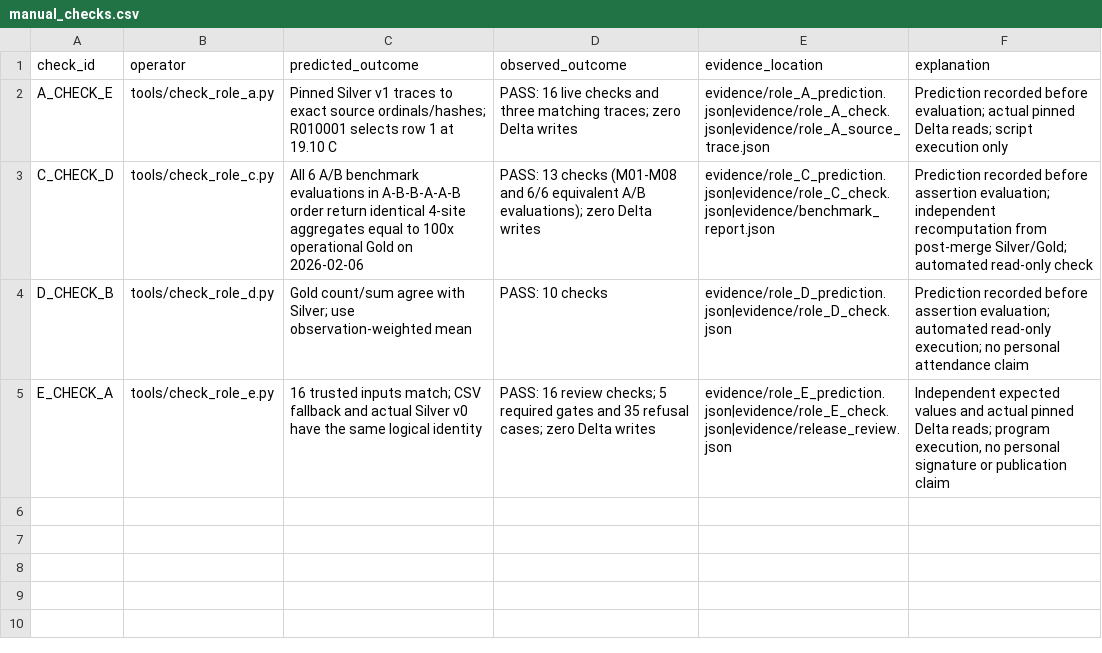
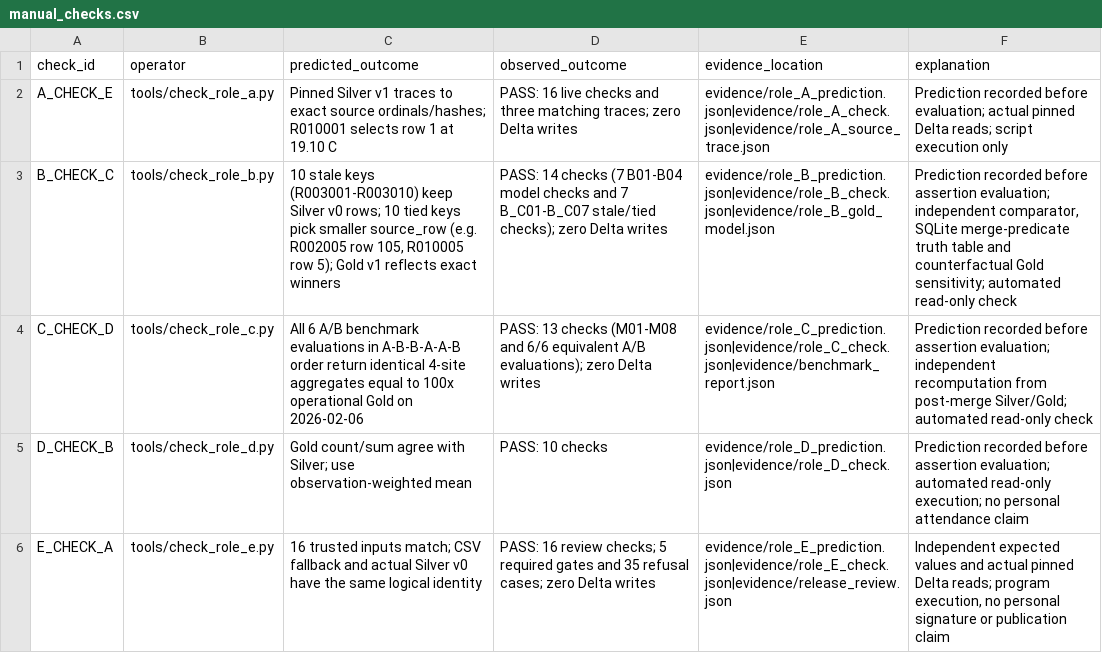
Before and after one commit to trantuan12/BigdataWeek1, a CSV file: bigdata3/manual_checks.csv, drawn as a sheet.

```diff
--- a/bigdata3/manual_checks.csv
+++ b/bigdata3/manual_checks.csv
@@ -2,2 +2,3 @@
 A_CHECK_E,tools/check_role_a.py,Pinned Silver v1 traces to exact source ordinals/hashes; R010001 selects row 1 at 19.10 C,PASS: 16 live checks and three matching traces; zero Delta writes,evidence/role_A_prediction.json|evidence/role_A_check.json|evidence/role_A_source_trace.json,Prediction recorded before evaluation; actual pinned Delta reads; script execution only
+B_CHECK_C,tools/check_role_b.py,"10 stale keys (R003001-R003010) keep Silver v0 rows; 10 tied keys pick smaller source_row (e.g. R002005 row 105, R010005 row 5); Gold v1 reflects exact winners",PASS: 14 checks (7 B01-B04 model checks and 7 B_C01-B_C07 stale/tied checks); zero Delta writes,evidence/role_B_prediction.json|evidence/role_B_check.json|evidence/role_B_gold_model.json,"Prediction recorded before assertion evaluation; independent comparator, SQLite merge-predicate truth table and counterfactual Gold sensitivity; automated read-only check"
 C_CHECK_D,tools/check_role_c.py,All 6 A/B benchmark evaluations in A-B-B-A-A-B order return identical 4-site aggregates equal to 100x operational Gold on 2026-02-06,PASS: 13 checks (M01-M08 and 6/6 equivalent A/B evaluations); zero Delta writes,evidence/role_C_prediction.json|evidence/role_C_check.json|evidence/benchmark_report.json,Prediction recorded before assertion evaluation; independent recomputation from post-merge Silver/Gold; automated read-only check
```
Also changed, not shown: bigdata3/contributions.csv, bigdata3/templates/contributions.csv, 14 other files.
